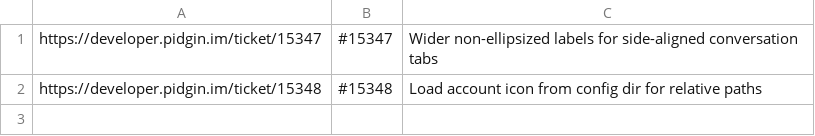
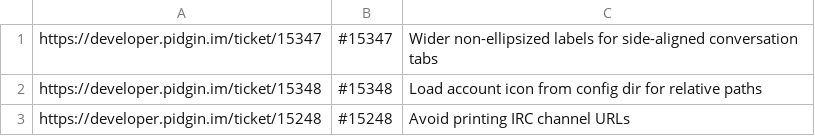
Before and after one commit to abhay927/pidgin-plus, a CSV file: build/changelog.csv, drawn as a sheet; the diff names each change by its address in the sheet, - before the commit and + after, or states it on an @@ line.

Commit message:
Avoid printing IRC channel URLs.

```diff
--- a/build/changelog.csv
+++ b/build/changelog.csv
+row 3: https://developer.pidgin.im/ticket/15248 | #15248 | Avoid printing IRC channel URLs
```
Also changed, not shown: 1 other file.
